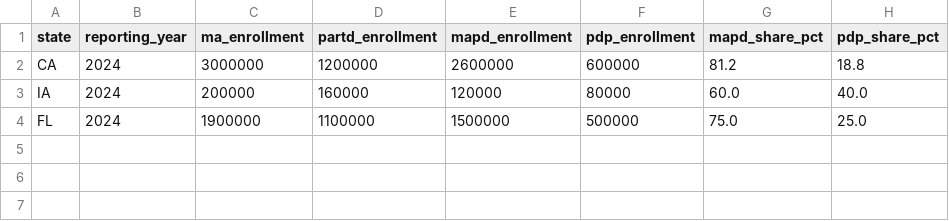
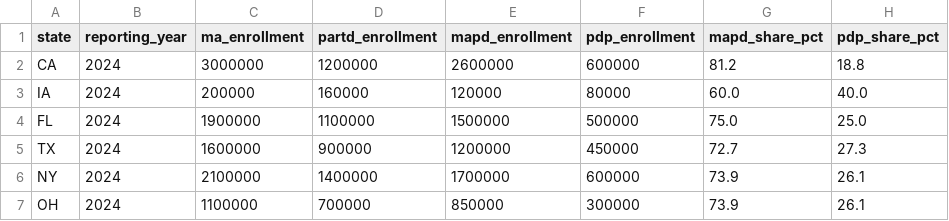
Before and after one commit to zaherkarp/hedis-state-briefing, a CSV file: data/processed/cms_enrollment_state.csv, drawn as a sheet; the diff names each change by its address in the sheet, - before the commit and + after, or states it on an @@ line.

```diff
--- a/data/processed/cms_enrollment_state.csv
+++ b/data/processed/cms_enrollment_state.csv
+row 5: TX | 2024 | 1600000 | 900000 | 1200000 | 450000 | 72.7 | 27.3
+row 6: NY | 2024 | 2100000 | 1400000 | 1700000 | 600000 | 73.9 | 26.1
+row 7: OH | 2024 | 1100000 | 700000 | 850000 | 300000 | 73.9 | 26.1
```
Also changed, not shown: data/processed/cms_plan_mix_state.csv, data/processed/onc_state.csv, 26 other files.
